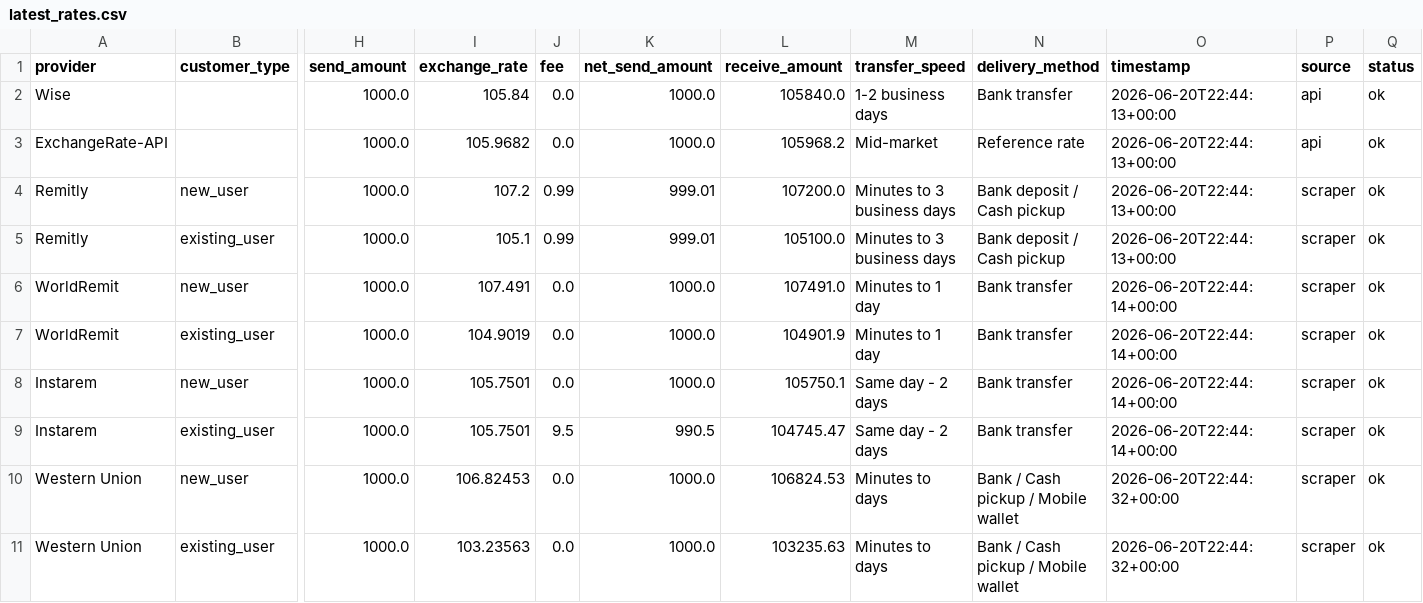
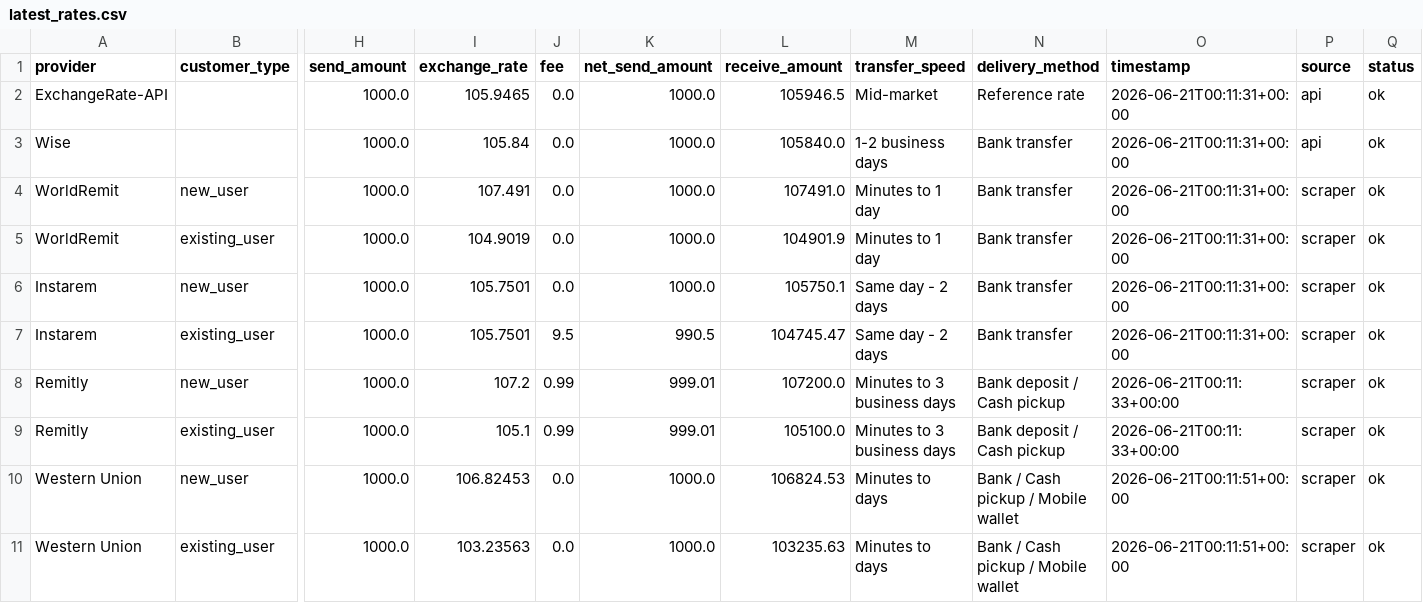
Before and after one commit to GhulamPickthebest/PaisaPathau, a CSV file: data/latest_rates.csv, drawn as a sheet; only a part is shown, gaps mark what is left out; removed rows and columns are numbered as before the commit, all else as after; rows hold the shown columns only; the diff names each change by its address in the sheet, - before the commit and + after, or states it on an @@ line.

```diff
--- a/data/latest_rates.csv
+++ b/data/latest_rates.csv
+row 2: ExchangeRate-API |  | 1000.0 | 105.9465 | 0.0 | 1000.0 | 105946.5 | Mid-market | Reference rate | 2026-06-21T00:11:31+00:00 | api | ok
-O3 (timestamp): 2026-06-20T22:44:13+00:00
+O3 (timestamp): 2026-06-21T00:11:31+00:00
-row 3: ExchangeRate-API |  | 1000.0 | 105.9682 | 0.0 | 1000.0 | 105968.2 | Mid-market | Reference rate | 2026-06-20T22:44:13+00:00 | api | ok
-row 4: Remitly | new_user | 1000.0 | 107.2 | 0.99 | 999.01 | 107200.0 | Minutes to 3 business days | Bank deposit / Cash pickup | 2026-06-20T22:44:13+00:00 | scraper | ok
-row 5: Remitly | existing_user | 1000.0 | 105.1 | 0.99 | 999.01 | 105100.0 | Minutes to 3 business days | Bank deposit / Cash pickup | 2026-06-20T22:44:13+00:00 | scraper | ok
-O4:O7 (timestamp): 2026-06-20T22:44:14+00:00
+O4:O7 (timestamp): 2026-06-21T00:11:31+00:00
+row 8: Remitly | new_user | 1000.0 | 107.2 | 0.99 | 999.01 | 107200.0 | Minutes to 3 business days | Bank deposit / Cash pickup | 2026-06-21T00:11:33+00:00 | scraper | ok
+row 9: Remitly | existing_user | 1000.0 | 105.1 | 0.99 | 999.01 | 105100.0 | Minutes to 3 business days | Bank deposit / Cash pickup | 2026-06-21T00:11:33+00:00 | scraper | ok
-O10:O11 (timestamp): 2026-06-20T22:44:32+00:00
+O10:O11 (timestamp): 2026-06-21T00:11:51+00:00
```
Also changed, not shown: 4 other files.
